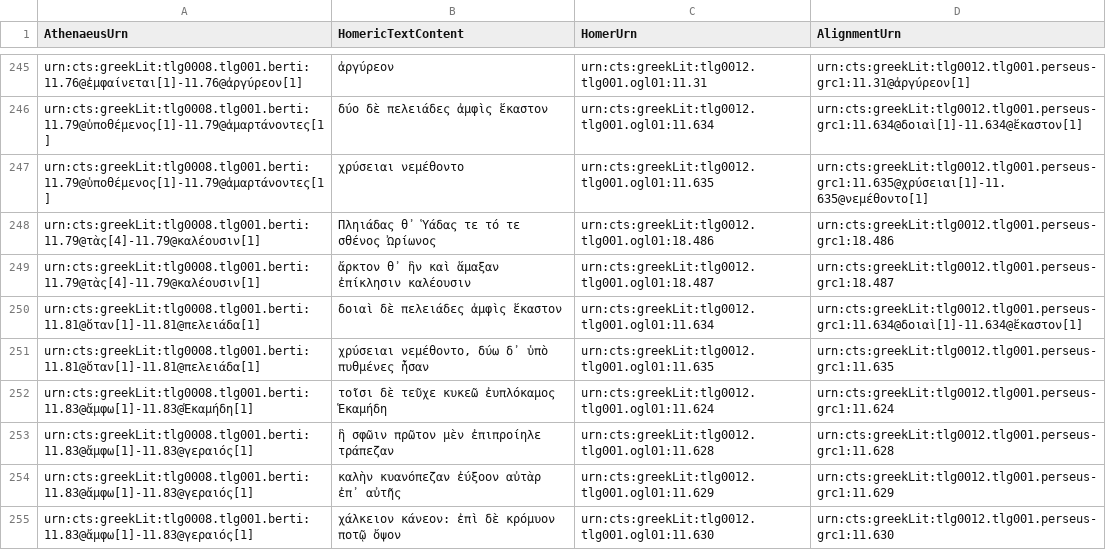
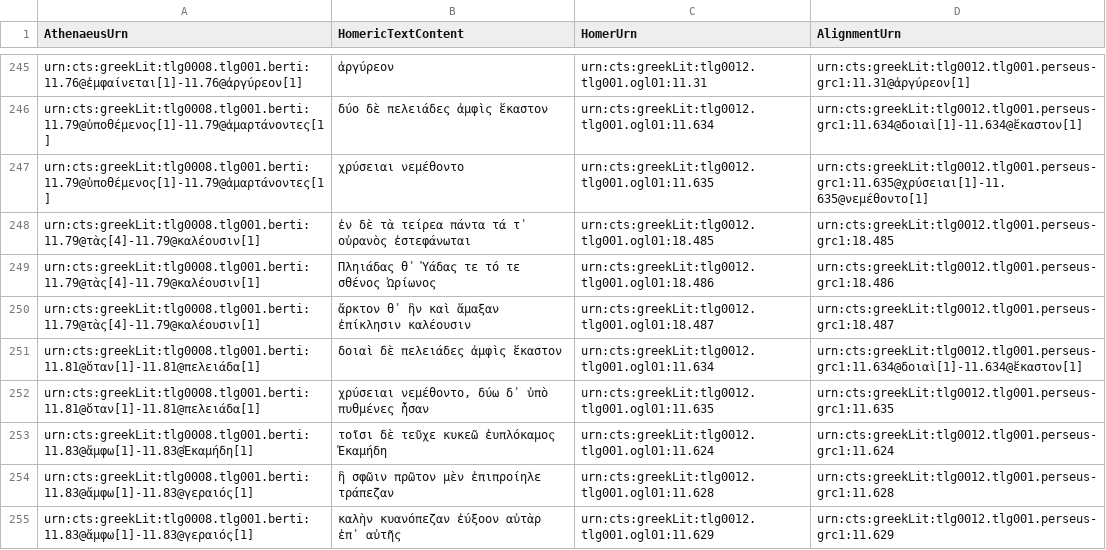
Before and after one commit to DigitalAthenaeus/homeric-reuse, a CSV file: tabular-data/htr.csv, drawn as a sheet; only a part is shown, gaps mark what is left out; the shorter side is filled out with more unchanged rows.

Commit message:
Update htr.csv

```diff
--- a/tabular-data/htr.csv
+++ b/tabular-data/htr.csv
@@ -247,2 +247,3 @@
 "urn:cts:greekLit:tlg0008.tlg001.berti:11.79@ὑποθέμενος[1]-11.79@ἁμαρτάνοντες[1]","χρύσειαι νεμέθοντο","urn:cts:greekLit:tlg0012.tlg001.ogl01:11.635","urn:cts:greekLit:tlg0012.tlg001.perseus-grc1:11.635@χρύσειαι[1]-11.635@νεμέθοντο[1]"
+"urn:cts:greekLit:tlg0008.tlg001.berti:11.79@τὰς[4]-11.79@καλέουσιν[1]","ἐν δὲ τὰ τείρεα πάντα τά τ᾽ οὐρανὸς ἐστεφάνωται","urn:cts:greekLit:tlg0012.tlg001.ogl01:18.485","urn:cts:greekLit:tlg0012.tlg001.perseus-grc1:18.485"
 "urn:cts:greekLit:tlg0008.tlg001.berti:11.79@τὰς[4]-11.79@καλέουσιν[1]","Πληιάδας θ᾽ Ὑάδας τε τό τε σθένος Ὠρίωνος","urn:cts:greekLit:tlg0012.tlg001.ogl01:18.486","urn:cts:greekLit:tlg0012.tlg001.perseus-grc1:18.486"
```
